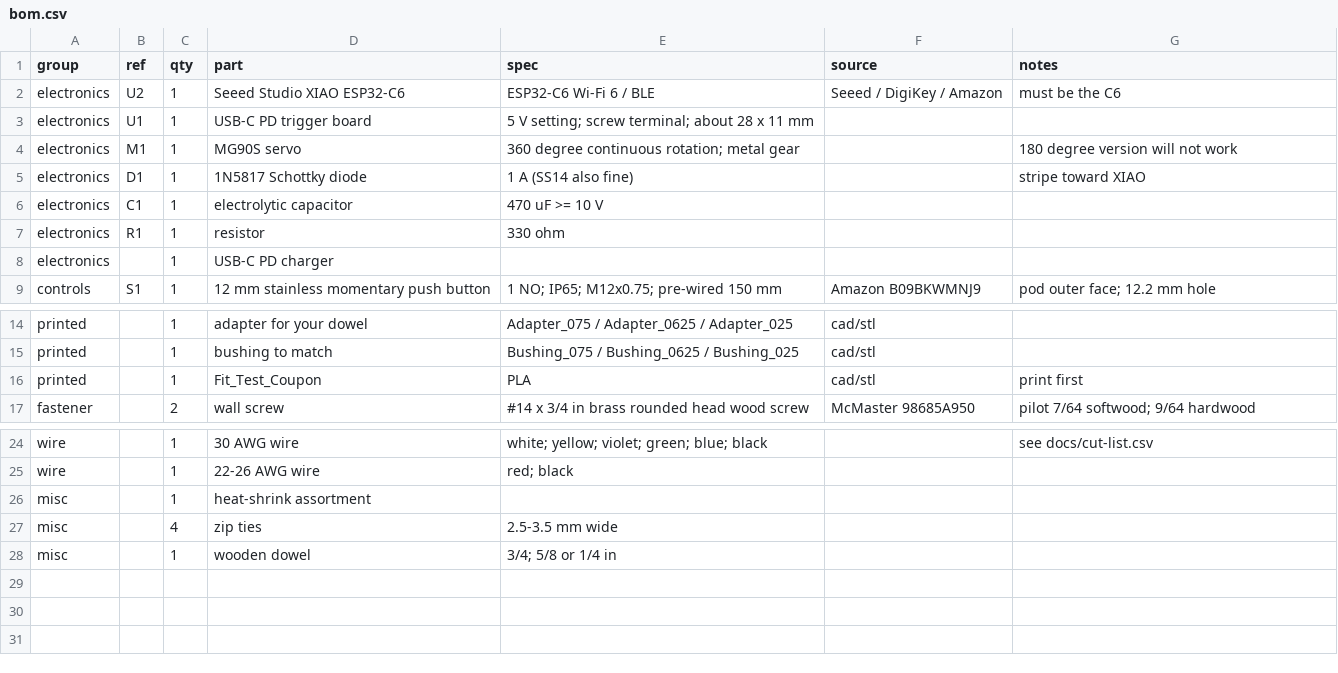
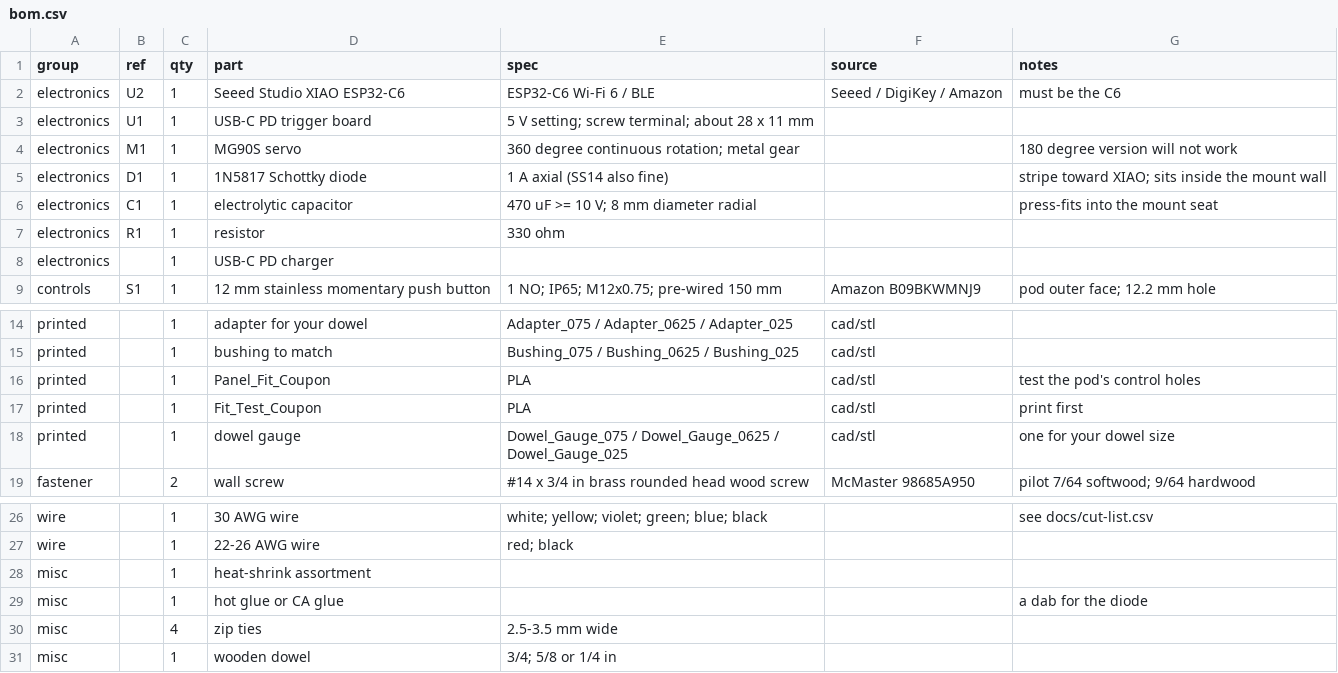
Before and after one commit to ricklon/cam-rotation-starter, a CSV file: docs/bom.csv, drawn as a sheet; only a part is shown, gaps mark what is left out.

```diff
--- a/docs/bom.csv
+++ b/docs/bom.csv
@@ -4,4 +4,4 @@ electronics,U1,1,USB-C PD trigger board,5 V setting; screw terminal; about 28 x
 electronics,M1,1,MG90S servo,360 degree continuous rotation; metal gear,,180 degree version will not work
-electronics,D1,1,1N5817 Schottky diode,1 A (SS14 also fine),,stripe toward XIAO
-electronics,C1,1,electrolytic capacitor,470 uF >= 10 V,,
+electronics,D1,1,1N5817 Schottky diode,1 A axial (SS14 also fine),,stripe toward XIAO; sits inside the mount wall
+electronics,C1,1,electrolytic capacitor,470 uF >= 10 V; 8 mm diameter radial,,press-fits into the mount seat
 electronics,R1,1,resistor,330 ohm,,
@@ -15,3 +15,5 @@ printed,,1,adapter for your dowel,Adapter_075 / Adapter_0625 / Adapter_025,cad/s
 printed,,1,bushing to match,Bushing_075 / Bushing_0625 / Bushing_025,cad/stl,
+printed,,1,Panel_Fit_Coupon,PLA,cad/stl,test the pod's control holes
 printed,,1,Fit_Test_Coupon,PLA,cad/stl,print first
+printed,,1,dowel gauge,Dowel_Gauge_075 / Dowel_Gauge_0625 / Dowel_Gauge_025,cad/stl,one for your dowel size
 fastener,,2,wall screw,#14 x 3/4 in brass rounded head wood screw,McMaster 98685A950,pilot 7/64 softwood; 9/64 hardwood
@@ -26,2 +28,3 @@ wire,,1,22-26 AWG wire,red; black,,
 misc,,1,heat-shrink assortment,,,
+misc,,1,hot glue or CA glue,,,a dab for the diode
 misc,,4,zip ties,2.5-3.5 mm wide,,
```
Also changed, not shown: docs/cut-list.csv, 20 other files.
